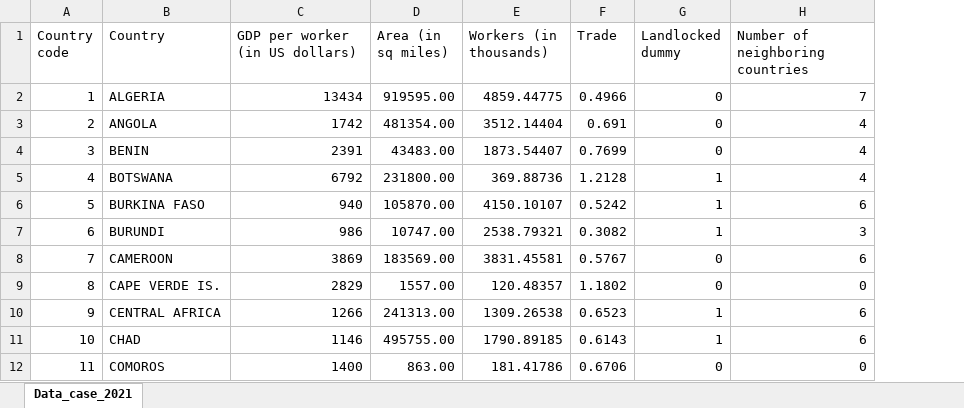
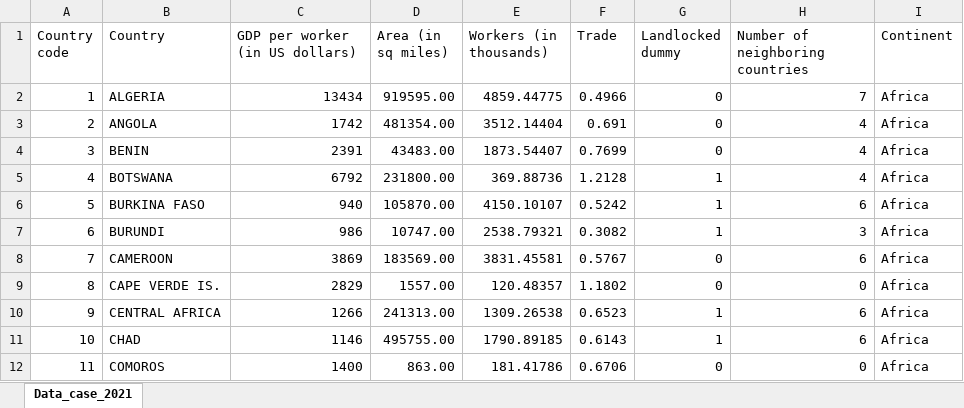
Before and after one commit to JoakimGalle/Econometrics, an Excel workbook: Trade.xlsx, sheet Data_case_2021, drawn as a sheet; only a part is shown; values as stored, in another font and other column widths than the file's, no borders; the diff names each change by its address in the sheet, - before the commit and + after, or states it on an @@ line.

```diff
--- a/Trade.xlsx (sheet Data_case_2021)
+++ b/Trade.xlsx (sheet Data_case_2021)
+column I (Continent), rows 2-12: all Africa
```
Also changed, not shown: 3 other files.
